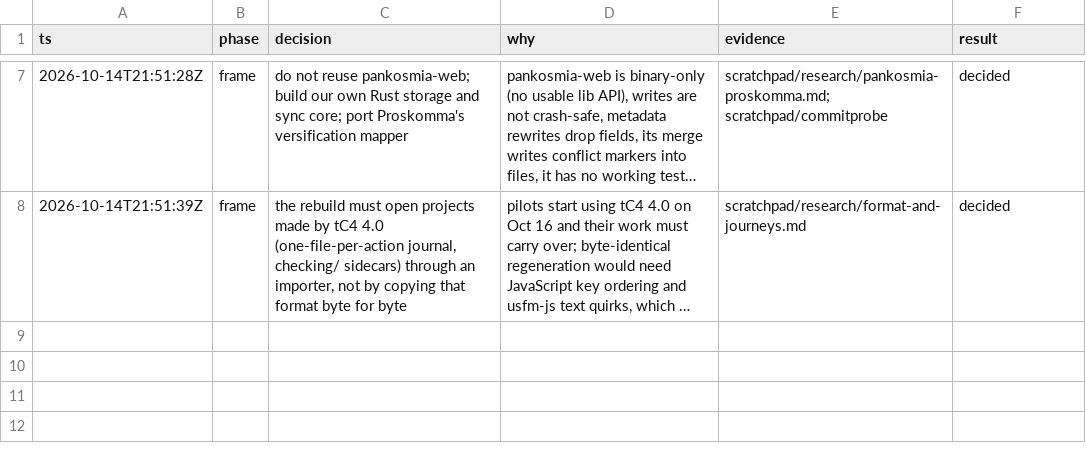
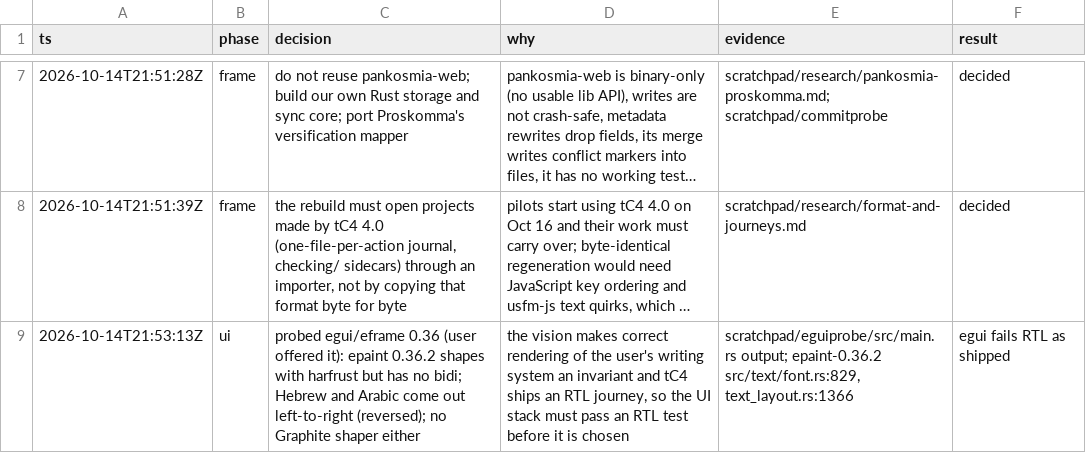
Before and after one commit to birchamp/tc-rst, a TSV file: .audit/rebuild.tsv, drawn as a sheet; only a part is shown, gaps mark what is left out; long unchanged cells end in …; the diff names each change by its address in the sheet, - before the commit and + after, or states it on an @@ line.

```diff
--- a/.audit/rebuild.tsv
+++ b/.audit/rebuild.tsv
+row 9: 2026-10-14T21:53:13Z | ui | probed egui/eframe 0.36 (user offered it): epaint 0.36.2 shapes with harfrust but has no bidi; Hebrew and Arabic come out left-to-right (reversed); no Graphite shaper either | the vision makes correct rendering of the user's writing system an invariant and tC4 ships an RTL journey, so the UI stack must pass an RTL test before it is chosen | scratchpad/eguiprobe/src/main.rs output; epaint-0.36.2 src/text/font.rs:829, text_layout.rs:1366 | egui fails RTL as shipped
```
